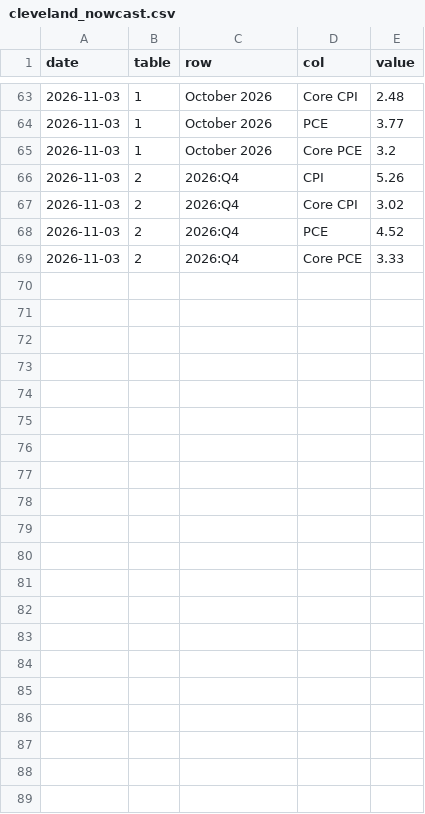
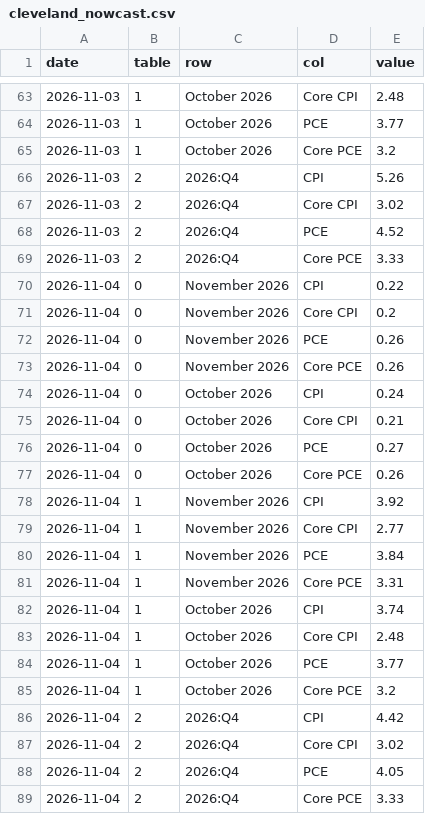
Before and after one commit to wschmitt77/market-dashboard, a CSV file: data/raw/misc/cleveland_nowcast.csv, drawn as a sheet; only a part is shown, gaps mark what is left out; the diff names each change by its address in the sheet, - before the commit and + after, or states it on an @@ line.

```diff
--- a/data/raw/misc/cleveland_nowcast.csv
+++ b/data/raw/misc/cleveland_nowcast.csv
+row 70: 2026-11-04 | 0 | November 2026 | CPI | 0.22
+row 71: 2026-11-04 | 0 | November 2026 | Core CPI | 0.2
+row 72: 2026-11-04 | 0 | November 2026 | PCE | 0.26
+row 73: 2026-11-04 | 0 | November 2026 | Core PCE | 0.26
+row 74: 2026-11-04 | 0 | October 2026 | CPI | 0.24
+row 75: 2026-11-04 | 0 | October 2026 | Core CPI | 0.21
+row 76: 2026-11-04 | 0 | October 2026 | PCE | 0.27
+row 77: 2026-11-04 | 0 | October 2026 | Core PCE | 0.26
+row 78: 2026-11-04 | 1 | November 2026 | CPI | 3.92
+row 79: 2026-11-04 | 1 | November 2026 | Core CPI | 2.77
+row 80: 2026-11-04 | 1 | November 2026 | PCE | 3.84
+row 81: 2026-11-04 | 1 | November 2026 | Core PCE | 3.31
+row 82: 2026-11-04 | 1 | October 2026 | CPI | 3.74
+row 83: 2026-11-04 | 1 | October 2026 | Core CPI | 2.48
+row 84: 2026-11-04 | 1 | October 2026 | PCE | 3.77
+row 85: 2026-11-04 | 1 | October 2026 | Core PCE | 3.2
+row 86: 2026-11-04 | 2 | 2026:Q4 | CPI | 4.42
+row 87: 2026-11-04 | 2 | 2026:Q4 | Core CPI | 3.02
+row 88: 2026-11-04 | 2 | 2026:Q4 | PCE | 4.05
+row 89: 2026-11-04 | 2 | 2026:Q4 | Core PCE | 3.33
```
Also changed, not shown: data/raw/breadth/ndx_closes.csv, data/raw/prices/IVV.csv, 55 other files.
